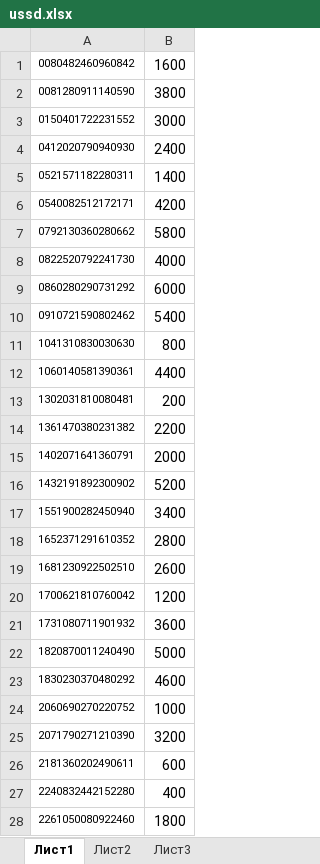
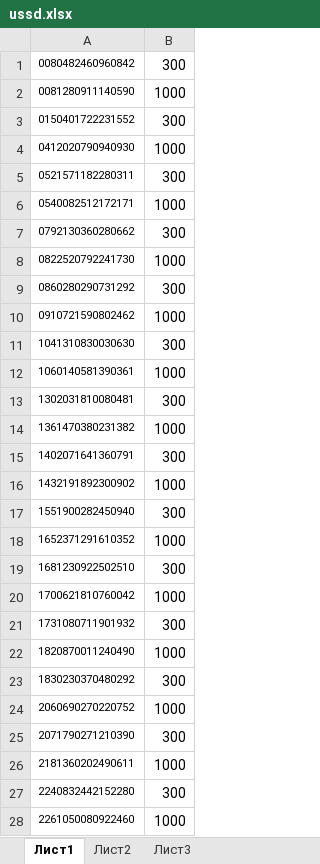
Before and after one commit to errd/ussd, an Excel workbook: files/ussd.xlsx, sheet Лист1, drawn as a sheet; only a part is shown; values as stored, in another font and other column widths than the file's, no borders; the diff covers the shown part only; the diff names each change by its address in the sheet, - before the commit and + after, or states it on an @@ line.

```diff
--- a/files/ussd.xlsx (sheet Лист1)
+++ b/files/ussd.xlsx (sheet Лист1)
-B1: 1600
+B1: 300
-B2: 3800
+B2: 1000
-B3: 3000
+B3: 300
-B4: 2400
+B4: 1000
-B5: 1400
+B5: 300
-B6: 4200
+B6: 1000
-B7: 5800
+B7: 300
-B8: 4000
+B8: 1000
-B9: 6000
+B9: 300
-B10: 5400
+B10: 1000
-B11: 800
+B11: 300
-B12: 4400
+B12: 1000
-B13: 200
+B13: 300
-B14: 2200
+B14: 1000
-B15: 2000
+B15: 300
-B16: 5200
+B16: 1000
-B17: 3400
+B17: 300
-B18: 2800
+B18: 1000
-B19: 2600
+B19: 300
-B20: 1200
+B20: 1000
-B21: 3600
+B21: 300
-B22: 5000
+B22: 1000
-B23: 4600
+B23: 300
-B25: 3200
+B25: 300
-B26: 600
+B26: 1000
-B27: 400
+B27: 300
-B28: 1800
+B28: 1000
```
Also changed, not shown: 2 edited cells elsewhere in this sheet, files/phones.xlsx, 2 other files.
